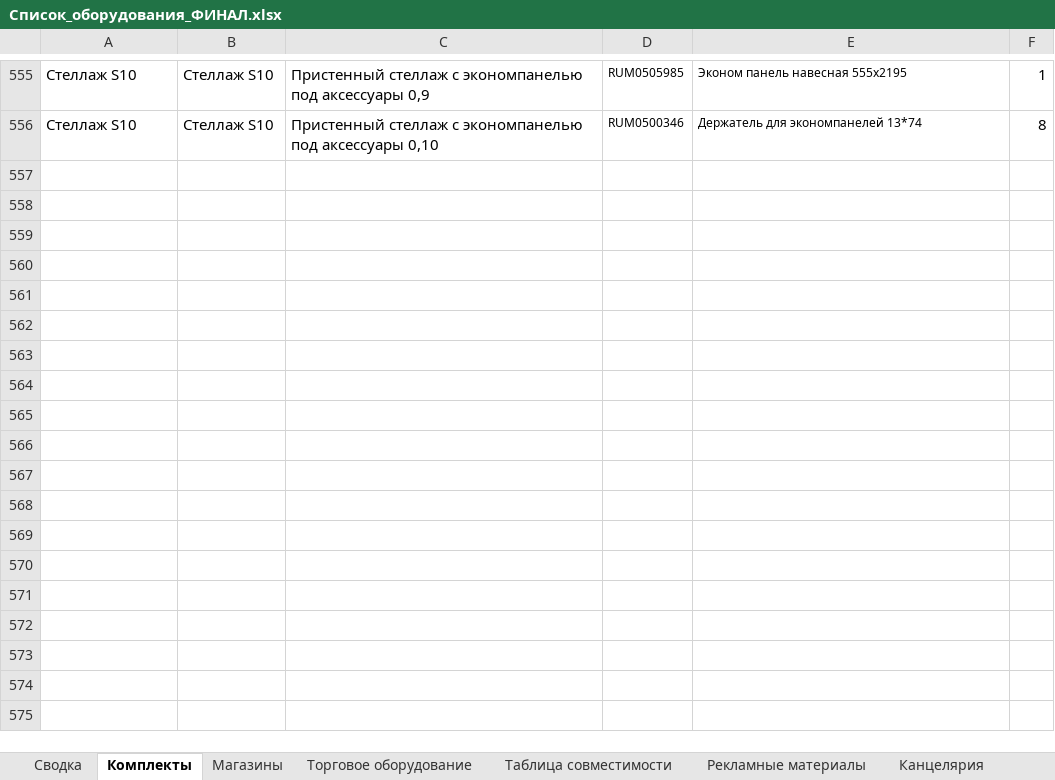
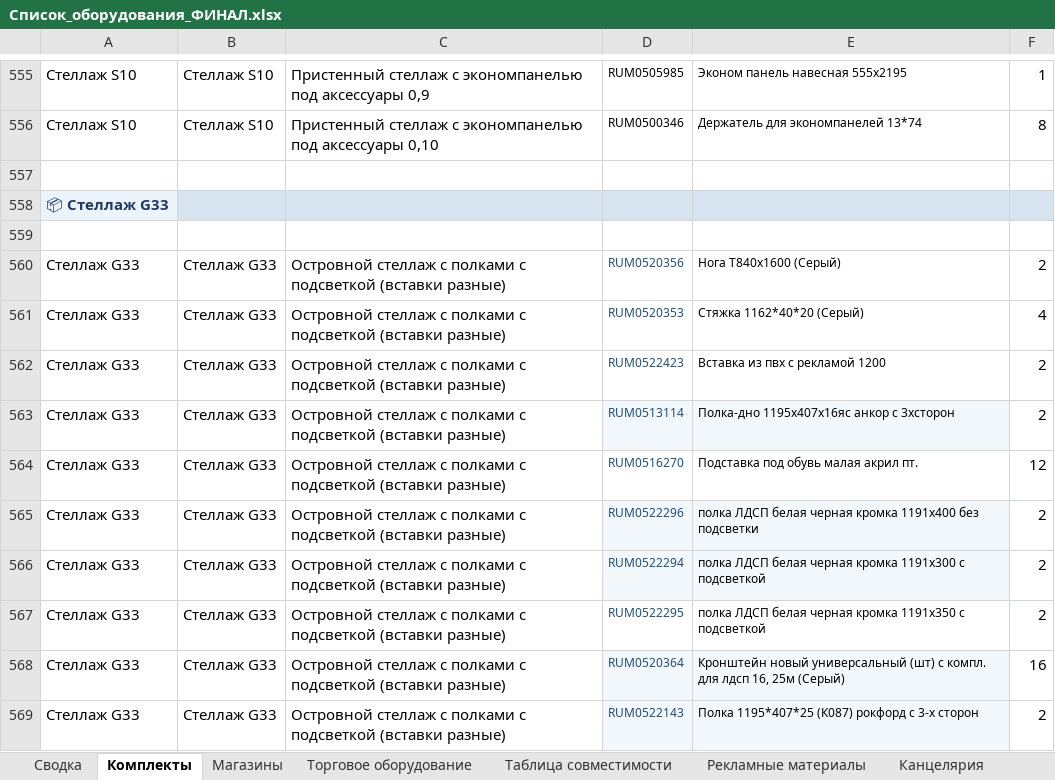
Before and after one commit to skbmaksim82-byte/Portal-zakazov, an Excel workbook: Список_оборудования_ФИНАЛ.xlsx, sheet Комплекты, drawn as a sheet; only a part is shown, gaps mark what is left out; values as stored, in another font and other column widths than the file's, no borders; the diff names each change by its address in the sheet, - before the commit and + after, or states it on an @@ line.

```diff
--- a/Список_оборудования_ФИНАЛ.xlsx (sheet Комплекты)
+++ b/Список_оборудования_ФИНАЛ.xlsx (sheet Комплекты)
+row 557: (empty)
+row 558: 📦 Стеллаж G33
+row 559: (empty)
+row 560: Стеллаж G33 | Стеллаж G33 | Островной стеллаж с полками с подсветкой (вставки разные) | RUM0520356 | Нога Т840х1600 (Серый) | 2
+row 561: Стеллаж G33 | Стеллаж G33 | Островной стеллаж с полками с подсветкой (вставки разные) | RUM0520353 | Стяжка 1162*40*20 (Серый) | 4
+row 562: Стеллаж G33 | Стеллаж G33 | Островной стеллаж с полками с подсветкой (вставки разные) | RUM0522423 | Вставка из пвх с рекламой 1200 | 2
+row 563: Стеллаж G33 | Стеллаж G33 | Островной стеллаж с полками с подсветкой (вставки разные) | RUM0513114 | Полка-дно 1195х407х16яс анкор с 3хсторон | 2
+row 564: Стеллаж G33 | Стеллаж G33 | Островной стеллаж с полками с подсветкой (вставки разные) | RUM0516270 | Подставка под обувь малая акрил пт. | 12
+row 565: Стеллаж G33 | Стеллаж G33 | Островной стеллаж с полками с подсветкой (вставки разные) | RUM0522296 | полка ЛДСП белая черная кромка 1191х400 без подсветки | 2
+row 566: Стеллаж G33 | Стеллаж G33 | Островной стеллаж с полками с подсветкой (вставки разные) | RUM0522294 | полка ЛДСП белая черная кромка 1191х300 с подсветкой | 2
+row 567: Стеллаж G33 | Стеллаж G33 | Островной стеллаж с полками с подсветкой (вставки разные) | RUM0522295 | полка ЛДСП белая черная кромка 1191х350 с подсветкой | 2
+row 568: Стеллаж G33 | Стеллаж G33 | Островной стеллаж с полками с подсветкой (вставки разные) | RUM0520364 | Кронштейн новый универсальный (шт) с компл. для лдсп 16, 25м (Серый) | 16
+row 569: Стеллаж G33 | Стеллаж G33 | Островной стеллаж с полками с подсветкой (вставки разные) | RUM0522143 | Полка 1195*407*25 (К087) рокфорд с 3-х сторон | 2
```
Also changed, not shown: sheet Торговое оборудование, sheet Рекламные материалы.
